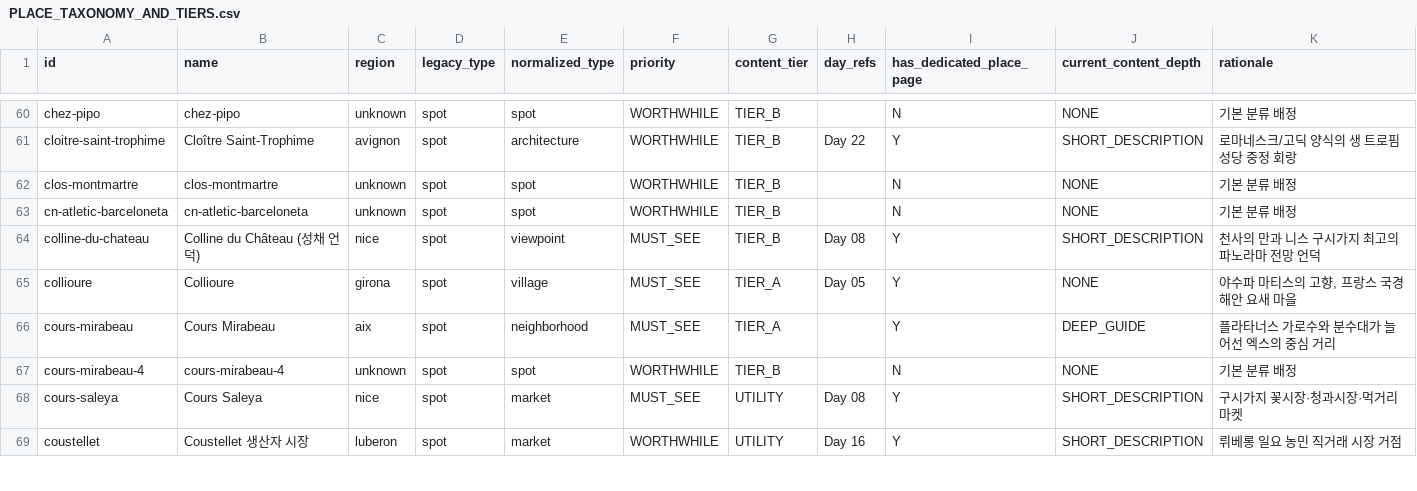
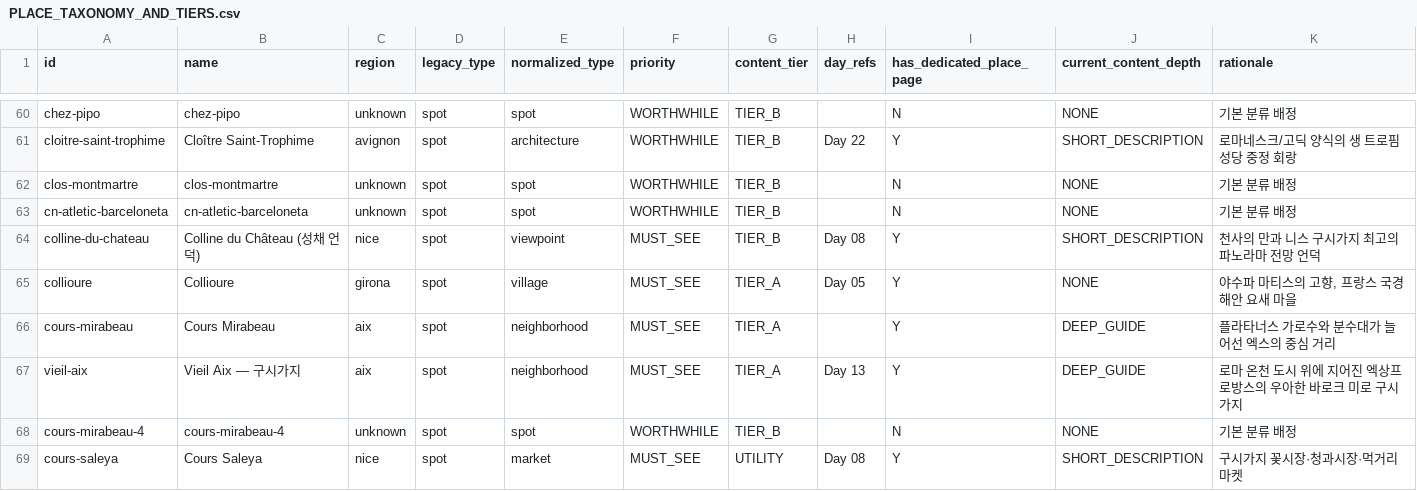
Before and after one commit to jeongjae/SP-FR-guidebook, a CSV file: PLACE_TAXONOMY_AND_TIERS.csv, drawn as a sheet; only a part is shown, gaps mark what is left out; the shorter side is filled out with more unchanged rows.

Commit message:
feat(places): Phase PC-09 — Aix-en-Provence Place Content Enrichment 완료

```diff
--- a/PLACE_TAXONOMY_AND_TIERS.csv
+++ b/PLACE_TAXONOMY_AND_TIERS.csv
@@ -66,2 +66,3 @@ collioure,Collioure,girona,spot,village,MUST_SEE,TIER_A,Day 05,Y,NONE,"야수파
 cours-mirabeau,Cours Mirabeau,aix,spot,neighborhood,MUST_SEE,TIER_A,,Y,DEEP_GUIDE,플라타너스 가로수와 분수대가 늘어선 엑스의 중심 거리
+vieil-aix,Vieil Aix — 구시가지,aix,spot,neighborhood,MUST_SEE,TIER_A,Day 13,Y,DEEP_GUIDE,"로마 온천 도시 위에 지어진 엑상프로방스의 우아한 바로크 미로 구시가지"
 cours-mirabeau-4,cours-mirabeau-4,unknown,spot,spot,WORTHWHILE,TIER_B,,N,NONE,기본 분류 배정
```
Also changed, not shown: 28 other files.
